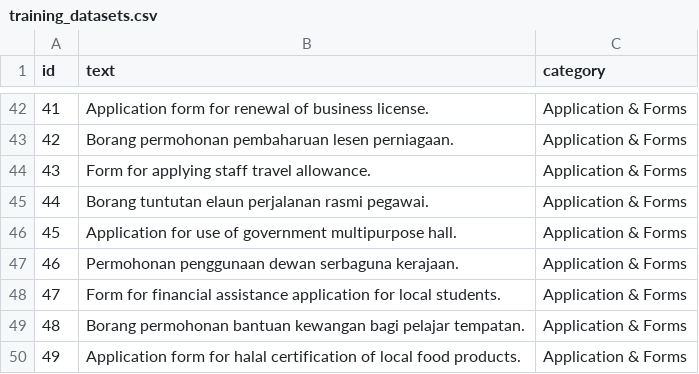
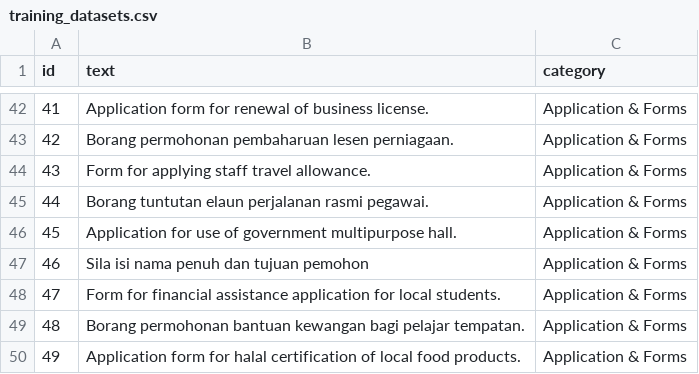
Before and after one commit to atikvh/Capstone-Project-II, a CSV file: datasets/replicated/training_datasets.csv, drawn as a sheet; only a part is shown, gaps mark what is left out.

```diff
--- a/datasets/replicated/training_datasets.csv
+++ b/datasets/replicated/training_datasets.csv
@@ -46,3 +46,3 @@ id,text,category
 45,"Application for use of government multipurpose hall.",Application & Forms
-46,"Permohonan penggunaan dewan serbaguna kerajaan.",Application & Forms
+46,"Sila isi nama penuh dan tujuan pemohon",Application & Forms
 47,"Form for financial assistance application for local students.",Application & Forms
```
Also changed, not shown: 2 other files.
